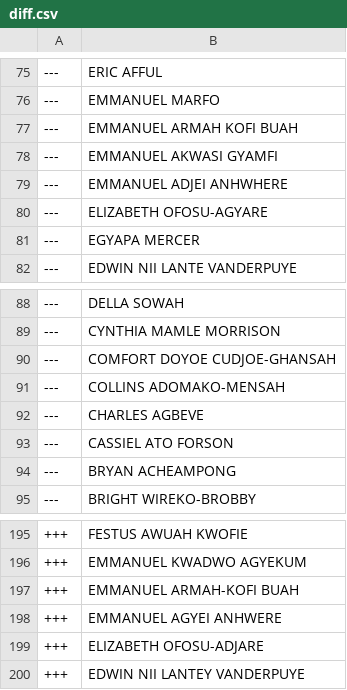
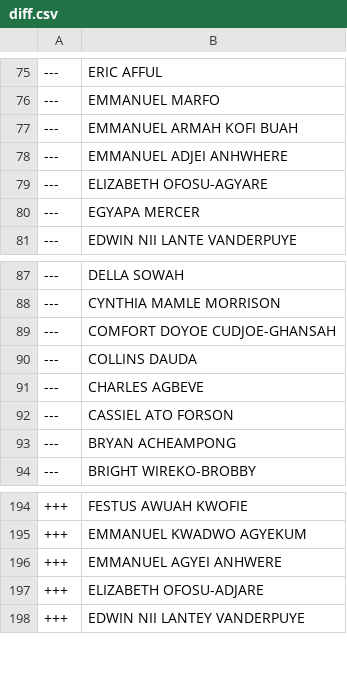
Before and after one commit to every-politician-scrapers/ghana-parliament, a CSV file: data/diff.csv, drawn as a sheet; only a part is shown, gaps mark what is left out.

```diff
--- a/data/diff.csv
+++ b/data/diff.csv
@@ -77,3 +77,2 @@
 ---,EMMANUEL ARMAH KOFI BUAH
----,EMMANUEL AKWASI GYAMFI
 ---,EMMANUEL ADJEI ANHWHERE
@@ -90,3 +89,3 @@
 ---,COMFORT DOYOE CUDJOE-GHANSAH
----,COLLINS ADOMAKO-MENSAH
+---,COLLINS DAUDA
 ---,CHARLES AGBEVE
@@ -196,3 +195,2 @@
 +++,EMMANUEL KWADWO AGYEKUM
-+++,EMMANUEL ARMAH-KOFI BUAH
 +++,EMMANUEL AGYEI ANHWERE
```
Also changed, not shown: data/official.csv.
